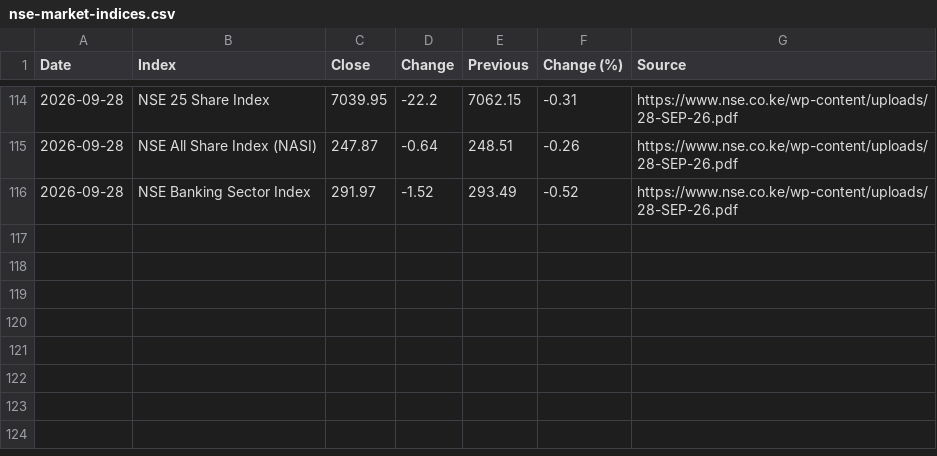
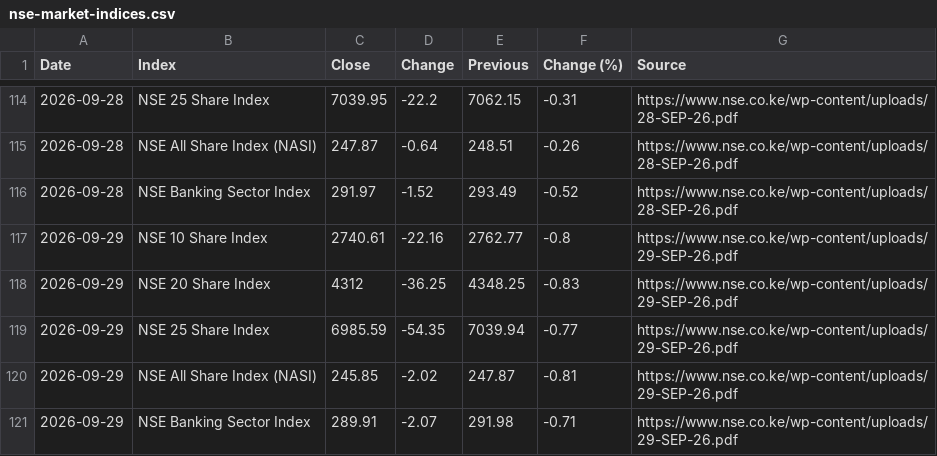
Before and after one commit to Coinimain/kenyanmmf, a CSV file: nse-market-indices.csv, drawn as a sheet; only a part is shown, gaps mark what is left out.

```diff
--- a/nse-market-indices.csv
+++ b/nse-market-indices.csv
@@ -116 +116,6 @@ Date,Index,Close,Change,Previous,Change (%),Source
 2026-09-28,NSE Banking Sector Index,291.97,-1.52,293.49,-0.52,https://www.nse.co.ke/wp-content/uploads/28-SEP-26.pdf
+2026-09-29,NSE 10 Share Index,2740.61,-22.16,2762.77,-0.8,https://www.nse.co.ke/wp-content/uploads/29-SEP-26.pdf
+2026-09-29,NSE 20 Share Index,4312,-36.25,4348.25,-0.83,https://www.nse.co.ke/wp-content/uploads/29-SEP-26.pdf
+2026-09-29,NSE 25 Share Index,6985.59,-54.35,7039.94,-0.77,https://www.nse.co.ke/wp-content/uploads/29-SEP-26.pdf
+2026-09-29,NSE All Share Index (NASI),245.85,-2.02,247.87,-0.81,https://www.nse.co.ke/wp-content/uploads/29-SEP-26.pdf
+2026-09-29,NSE Banking Sector Index,289.91,-2.07,291.98,-0.71,https://www.nse.co.ke/wp-content/uploads/29-SEP-26.pdf
```
Also changed, not shown: nse-market-summary.csv, 1 other file.
